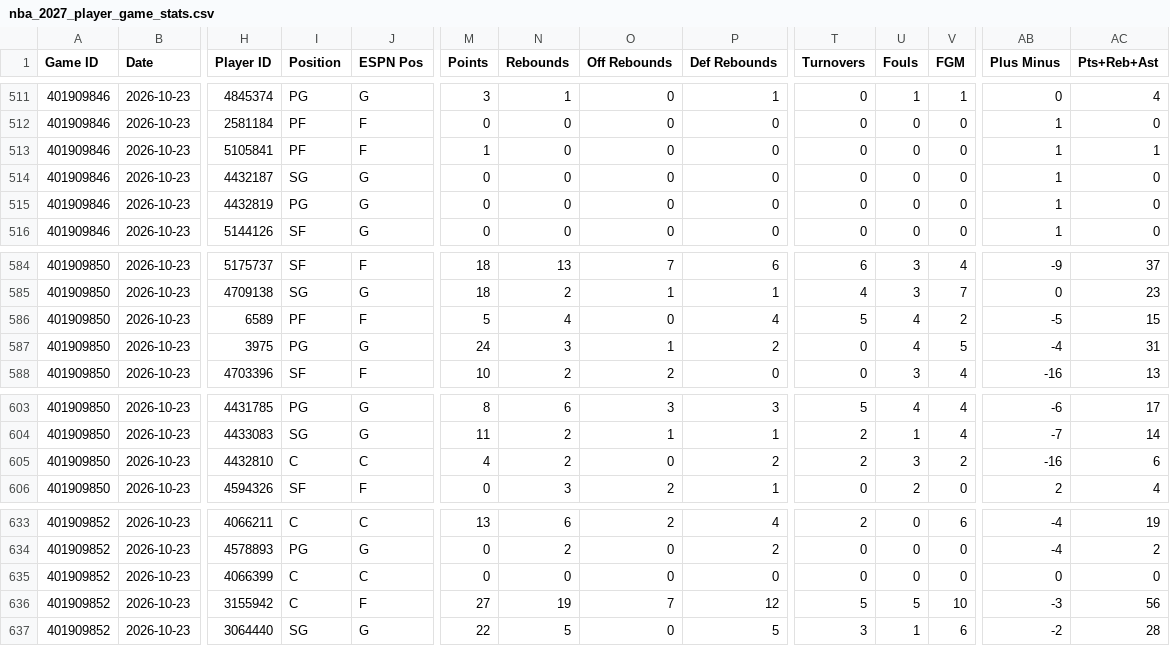
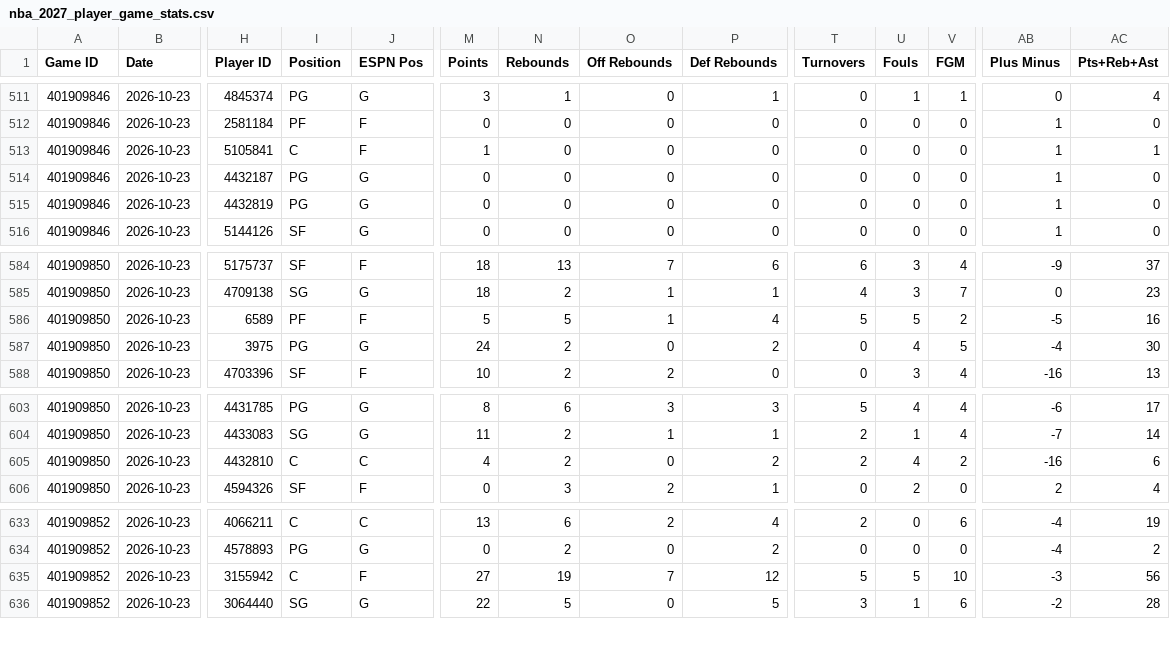
Before and after one commit to HitByOne/NBAData, a CSV file: site/data/nba_2027_player_game_stats.csv, drawn as a sheet; only a part is shown, gaps mark what is left out; rows hold the shown columns only; the diff names each change by its address in the sheet, - before the commit and + after, or states it on an @@ line.

```diff
--- a/site/data/nba_2027_player_game_stats.csv
+++ b/site/data/nba_2027_player_game_stats.csv
-I513 (Position): PF
+I513 (Position): C
-I514 (Position): SG
+I514 (Position): PG
-N586 (Rebounds): 4
+N586 (Rebounds): 5
-O586 (Off Rebounds): 0
+O586 (Off Rebounds): 1
-U586 (Fouls): 4
+U586 (Fouls): 5
-AC586 (Pts+Reb+Ast): 15
+AC586 (Pts+Reb+Ast): 16
-N587 (Rebounds): 3
+N587 (Rebounds): 2
-O587 (Off Rebounds): 1
+O587 (Off Rebounds): 0
-AC587 (Pts+Reb+Ast): 31
+AC587 (Pts+Reb+Ast): 30
-U605 (Fouls): 3
+U605 (Fouls): 4
-row 635: 401909852 | 2026-10-23 | 4066399 | C | C | 0 | 0 | 0 | 0 | 0 | 0 | 0 | 0 | 0
```
Also changed, not shown: site/data/nba_2027_defense_vs_position.csv, site/data/nba_2027_milestones.csv, 8 other files.
